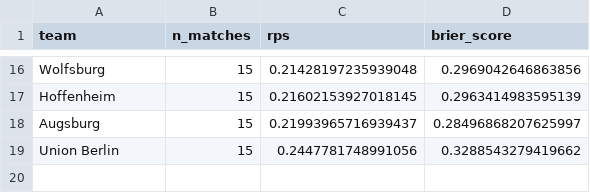
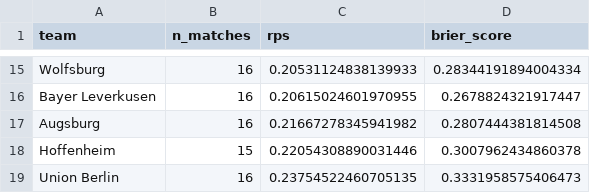
Before and after one commit to Paulj1989/predicting-ball, a CSV file: outputs/validation/team_analysis_2026.csv, drawn as a sheet; only a part is shown, gaps mark what is left out; removed rows and columns are numbered as before the commit, all else as after; the diff covers the shown part only; the diff names each change by its address in the sheet, - before the commit and + after, or states it on an @@ line.

```diff
--- a/outputs/validation/team_analysis_2026.csv
+++ b/outputs/validation/team_analysis_2026.csv
-B15 (n_matches): 15
+B15 (n_matches): 16
-C15 (rps): 0.21428197235939048
+C15 (rps): 0.20531124838139933
-D15 (brier_score): 0.2969042646863856
+D15 (brier_score): 0.28344191894004334
+row 16: Bayer Leverkusen | 16 | 0.20615024601970955 | 0.2678824321917447
+row 17: Augsburg | 16 | 0.21667278345941982 | 0.2807444381814508
-C18 (rps): 0.21602153927018145
+C18 (rps): 0.22054308890031446
-D18 (brier_score): 0.2963414983595139
+D18 (brier_score): 0.3007962434860378
-row 18: Augsburg | 15 | 0.21993965716939437 | 0.28496868207625997
-B19 (n_matches): 15
+B19 (n_matches): 16
-C19 (rps): 0.2447781748991056
+C19 (rps): 0.23754522460705135
-D19 (brier_score): 0.3288543279419662
+D19 (brier_score): 0.3331958575406473
```
Also changed, not shown: 3 added rows, 4 removed rows and 28 edited cells elsewhere in this file, outputs/predictions/next_fixtures.csv, outputs/predictions/season_projections.csv, 7 other files.
